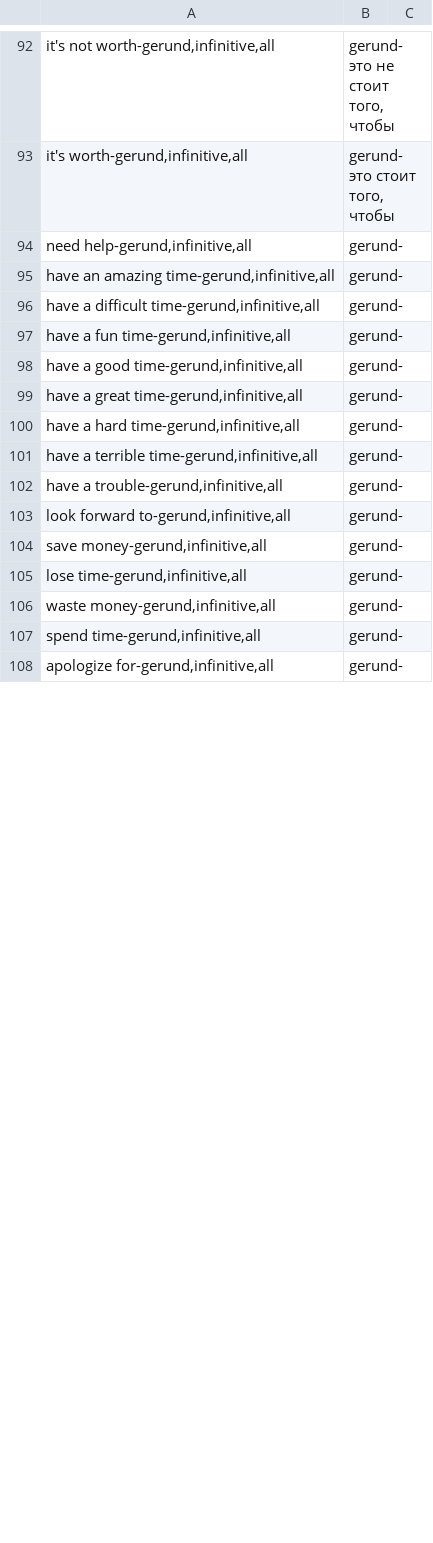
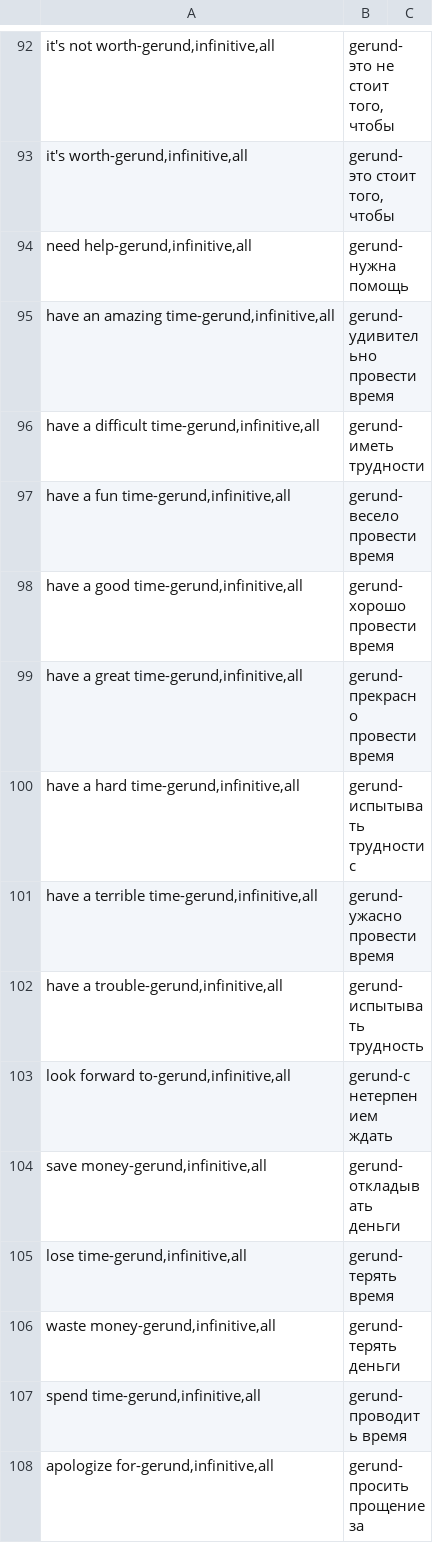
Before and after one commit to alex2011ua/smart_home, a CSV file: english/3lvl/88.csv, drawn as a sheet; only a part is shown, gaps mark what is left out; the diff covers the shown part only.

```diff
--- a/english/3lvl/88.csv
+++ b/english/3lvl/88.csv
@@ -93,16 +93,16 @@ it's not worth-gerund,infinitive,all; gerund-это не стоит того, ч
 it's worth-gerund,infinitive,all; gerund-это стоит того, чтобы
-need help-gerund,infinitive,all; gerund-
-have an amazing time-gerund,infinitive,all; gerund-
-have a difficult time-gerund,infinitive,all; gerund-
-have a fun time-gerund,infinitive,all; gerund-
-have a good time-gerund,infinitive,all; gerund-
-have a great time-gerund,infinitive,all; gerund-
-have a hard time-gerund,infinitive,all; gerund-
-have a terrible time-gerund,infinitive,all; gerund-
-have a trouble-gerund,infinitive,all; gerund-
-look forward to-gerund,infinitive,all; gerund-
-save money-gerund,infinitive,all; gerund-
-lose time-gerund,infinitive,all; gerund-
-waste money-gerund,infinitive,all; gerund-
-spend time-gerund,infinitive,all; gerund-
-apologize for-gerund,infinitive,all; gerund-
+need help-gerund,infinitive,all; gerund-нужна помощь
+have an amazing time-gerund,infinitive,all; gerund-удивительно провести время
+have a difficult time-gerund,infinitive,all; gerund-иметь трудности
+have a fun time-gerund,infinitive,all; gerund-весело провести время
+have a good time-gerund,infinitive,all; gerund-хорошо провести время
+have a great time-gerund,infinitive,all; gerund-прекрасно провести время
+have a hard time-gerund,infinitive,all; gerund-испытывать трудности с
+have a terrible time-gerund,infinitive,all; gerund-ужасно провести время
+have a trouble-gerund,infinitive,all; gerund-испытывать трудность
+look forward to-gerund,infinitive,all; gerund-с нетерпением ждать
+save money-gerund,infinitive,all; gerund-откладывать деньги
+lose time-gerund,infinitive,all; gerund-терять время
+waste money-gerund,infinitive,all; gerund-терять деньги
+spend time-gerund,infinitive,all; gerund-проводить время
+apologize for-gerund,infinitive,all; gerund-просить прощение за
```
Also changed, not shown: 2 added rows, 3 removed rows and 18 edited cells elsewhere in this file, 2 other files.
